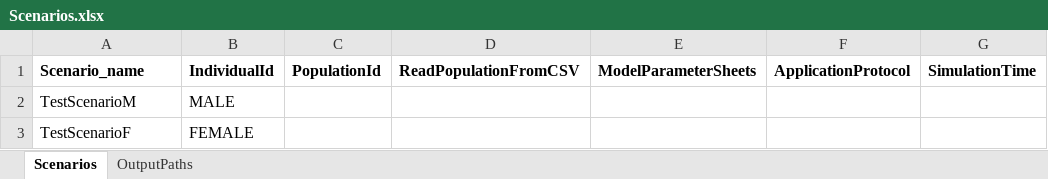
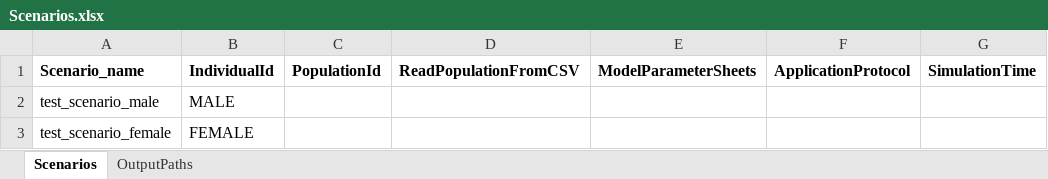
Before and after one commit to Open-Systems-Pharmacology/OSPSuite.ReportingFramework, an Excel workbook: inst/templates/templateProject/Parameters/Scenarios.xlsx, sheet Scenarios, drawn as a sheet; only a part is shown; values as stored, in another font and other column widths than the file's, no borders; the diff names each change by its address in the sheet, - before the commit and + after, or states it on an @@ line.

```diff
--- a/inst/templates/templateProject/Parameters/Scenarios.xlsx (sheet Scenarios)
+++ b/inst/templates/templateProject/Parameters/Scenarios.xlsx (sheet Scenarios)
-A2: TestScenarioM
+A2: test_scenario_male
-A3: TestScenarioF
+A3: test_scenario_female
```
Also changed, not shown: sheet OutputPaths, inst/templates/templateProject/Parameters/Plots.xlsx, 44 other files.
